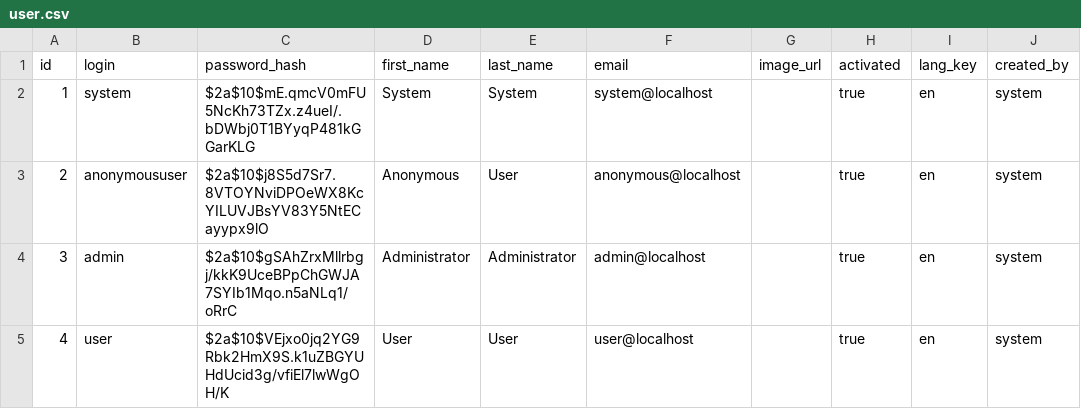
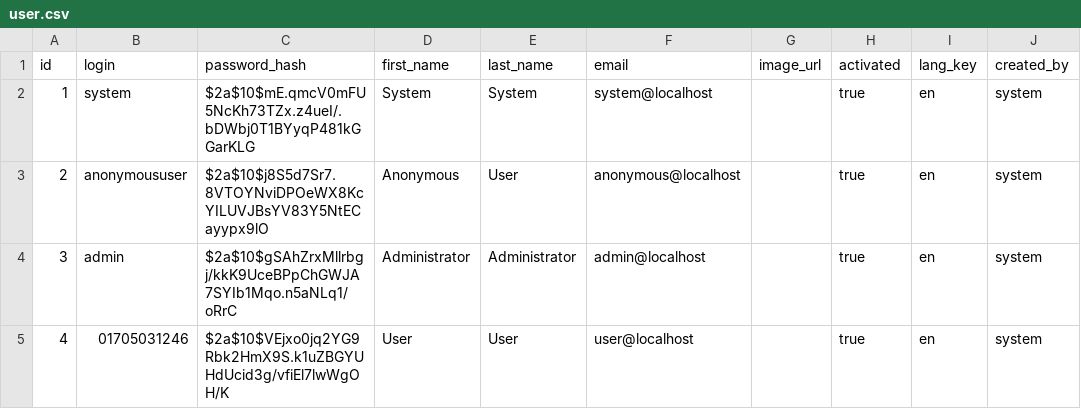
Before and after one commit to akram02/greentech-web, a CSV file: src/main/resources/config/liquibase/data/user.csv, drawn as a sheet; only a part is shown; the diff names each change by its address in the sheet, - before the commit and + after, or states it on an @@ line.

Commit message:
basic login, registration completed

```diff
--- a/src/main/resources/config/liquibase/data/user.csv
+++ b/src/main/resources/config/liquibase/data/user.csv
-B5 (login): user
+B5 (login): 01705031246
```
Also changed, not shown: 14 other files.
